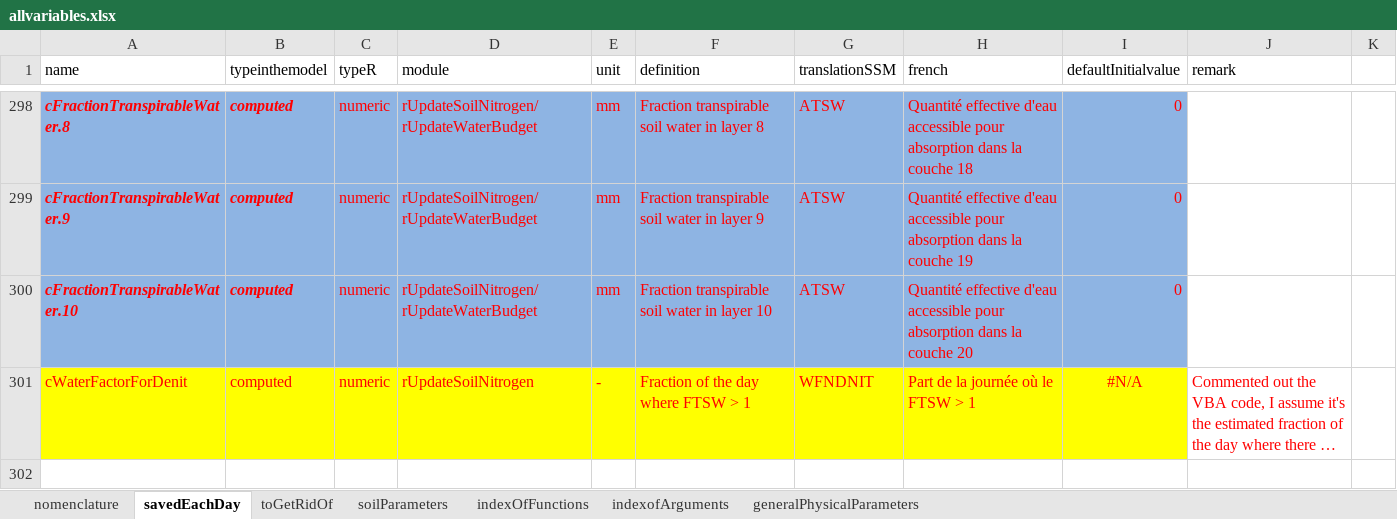
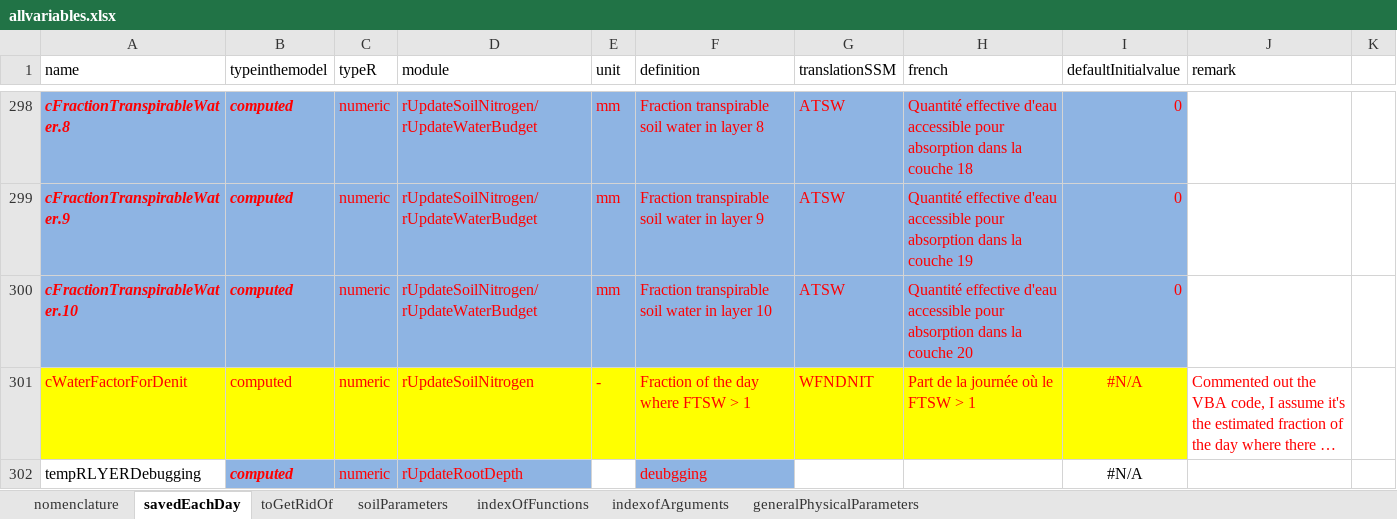
Before and after one commit to mariegosme/SSM.R, an Excel workbook: allvariables.xlsx, sheet savedEachDay, drawn as a sheet; only a part is shown, gaps mark what is left out; long unchanged cells end in …; values as stored, in another font and other column widths than the file's, no borders; the diff names each change by its address in the sheet, - before the commit and + after, or states it on an @@ line.

```diff
--- a/allvariables.xlsx (sheet savedEachDay)
+++ b/allvariables.xlsx (sheet savedEachDay)
+row 302: tempRLYERDebugging | computed | numeric | rUpdateRootDepth |  | deubgging |  |  | #N/A
```
Also changed, not shown: input/SimulationOptions.xlsx, input/managementPlans.xlsx, 5 other files.
